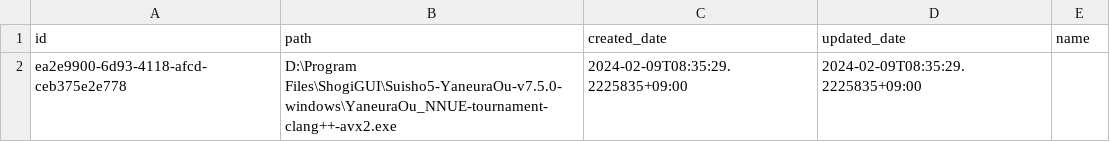
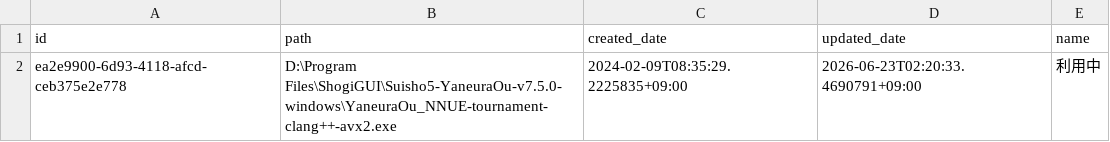
Before and after one commit to ShinteLab/prokishi, a CSV file: _cmd/prokishi-server/db/engines.csv, drawn as a sheet.

```diff
--- a/_cmd/prokishi-server/db/engines.csv
+++ b/_cmd/prokishi-server/db/engines.csv
@@ -1,2 +1,2 @@
 id,path,created_date,updated_date,name
-ea2e9900-6d93-4118-afcd-ceb375e2e778,D:\Program Files\ShogiGUI\Suisho5-YaneuraOu-v7.5.0-windows\YaneuraOu_NNUE-tournament-clang++-avx2.exe,2024-02-09T08:35:29.2225835+09:00,2024-02-09T08:35:29.2225835+09:00,
+ea2e9900-6d93-4118-afcd-ceb375e2e778,D:\Program Files\ShogiGUI\Suisho5-YaneuraOu-v7.5.0-windows\YaneuraOu_NNUE-tournament-clang++-avx2.exe,2024-02-09T08:35:29.2225835+09:00,2026-06-23T02:20:33.4690791+09:00,利用中
```
Also changed, not shown: _cmd/prokishi-server/db/codes.csv, 38 other files.
